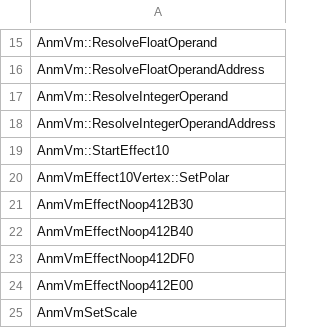
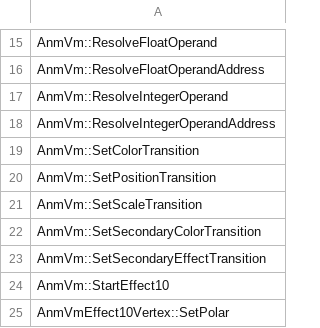
Before and after one commit to N0zoM1z0/th128, a CSV file: config/implemented.csv, drawn as a sheet; only a part is shown, gaps mark what is left out; the shorter side is filled out with more unchanged rows.

```diff
--- a/config/implemented.csv
+++ b/config/implemented.csv
@@ -18,2 +18,7 @@ AnmVm::ResolveIntegerOperand
 AnmVm::ResolveIntegerOperandAddress
+AnmVm::SetColorTransition
+AnmVm::SetPositionTransition
+AnmVm::SetScaleTransition
+AnmVm::SetSecondaryColorTransition
+AnmVm::SetSecondaryEffectTransition
 AnmVm::StartEffect10
```
Also changed, not shown: config/function-boundaries.csv, config/reccmp-functions.csv, 5 other files.
